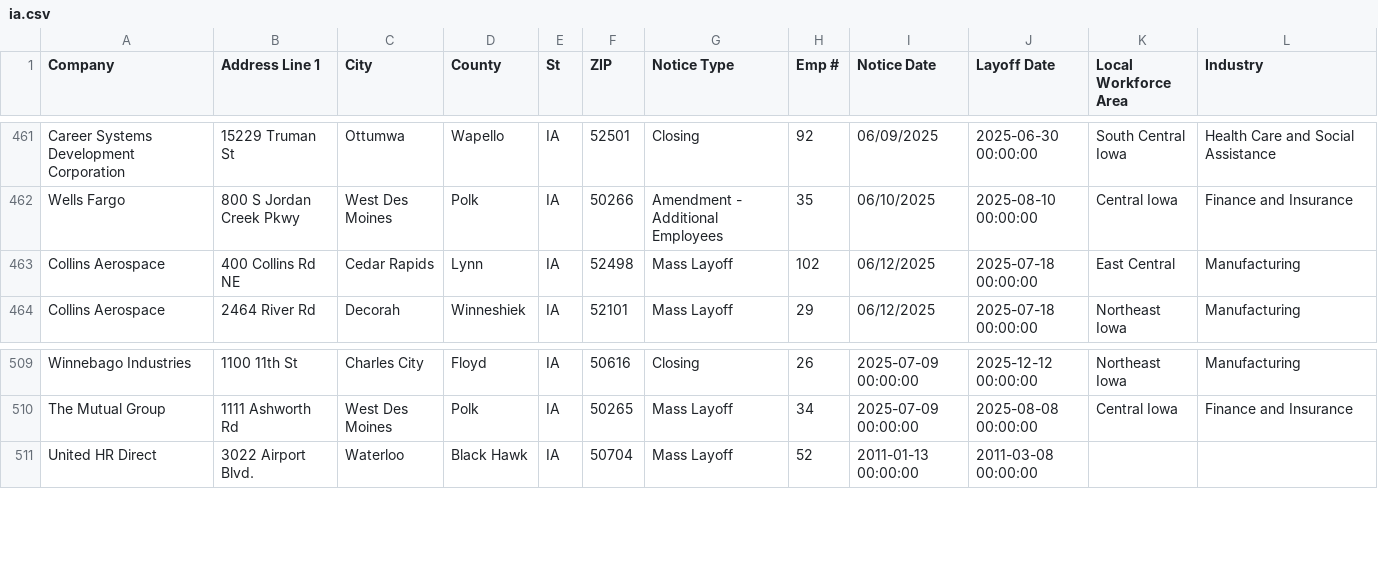
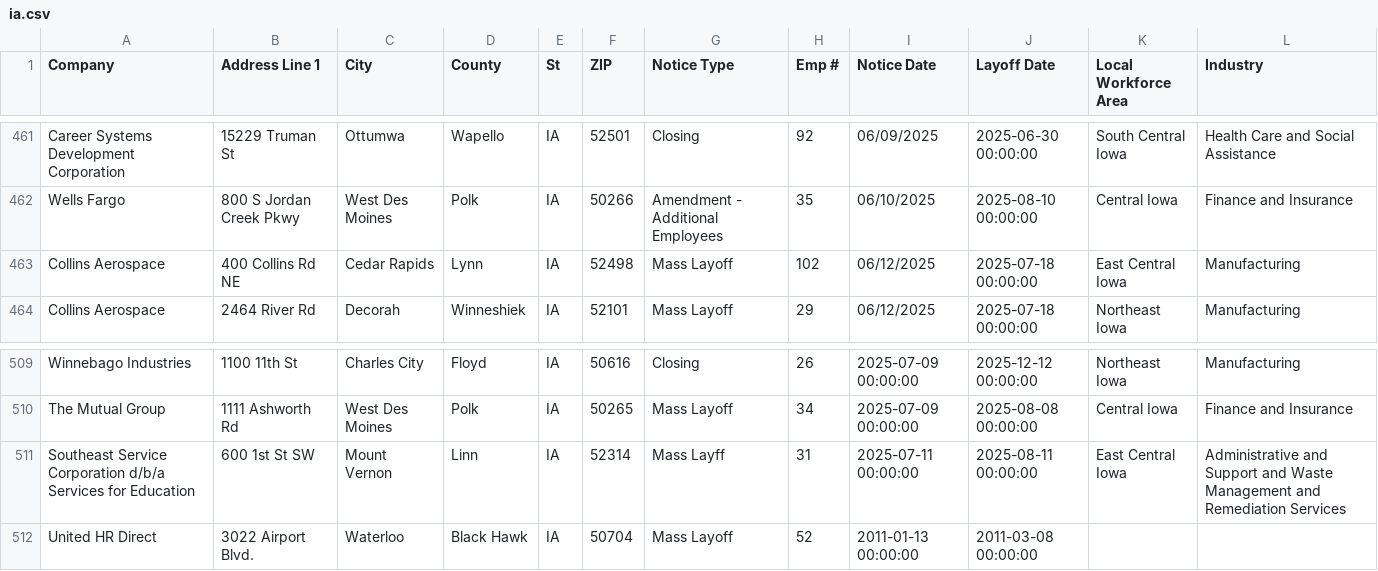
Before and after one commit to qu-genesis/github-action-class-nicar, a CSV file: data/ia.csv, drawn as a sheet; only a part is shown, gaps mark what is left out.

```diff
--- a/data/ia.csv
+++ b/data/ia.csv
@@ -462,3 +462,3 @@ Career Systems Development Corporation,15229 Truman St ,Ottumwa,Wapello,IA,52501
 Wells Fargo ,800 S Jordan Creek Pkwy,West Des Moines,Polk,IA,50266,Amendment - Additional Employees,35,06/10/2025,2025-08-10 00:00:00,Central Iowa,Finance and Insurance ,,,,,,,,,,,,,,
-Collins Aerospace,400 Collins Rd NE,Cedar Rapids ,Lynn,IA,52498,Mass Layoff,102,06/12/2025,2025-07-18 00:00:00,East Central ,Manufacturing,,,,,,,,,,,,,,
+Collins Aerospace,400 Collins Rd NE,Cedar Rapids ,Lynn,IA,52498,Mass Layoff,102,06/12/2025,2025-07-18 00:00:00,East Central Iowa,Manufacturing,,,,,,,,,,,,,,
 Collins Aerospace,2464 River Rd ,Decorah,Winneshiek,IA,52101,Mass Layoff,29,06/12/2025,2025-07-18 00:00:00,Northeast Iowa ,Manufacturing,,,,,,,,,,,,,,
@@ -510,2 +510,3 @@ Winnebago Industries,1100 11th St ,Charles City,Floyd,IA,50616,Closing ,26,2025-
 The Mutual Group,1111 Ashworth Rd,West Des Moines,Polk,IA,50265,Mass Layoff,34,2025-07-09 00:00:00,2025-08-08 00:00:00,Central Iowa,Finance and Insurance ,,,,,,,,,,,,,,
+Southeast Service Corporation d/b/a Services for Education ,600 1st St SW ,Mount Vernon,Linn,IA,52314,Mass Layff,31,2025-07-11 00:00:00,2025-08-11 00:00:00,East Central Iowa ,Administrative and Support and Waste Management and Remediation Services,,,,,,,,,,,,,,
 United HR Direct,3022 Airport Blvd.,Waterloo,Black Hawk,IA,50704,Mass Layoff,52,2011-01-13 00:00:00,2011-03-08 00:00:00
```
